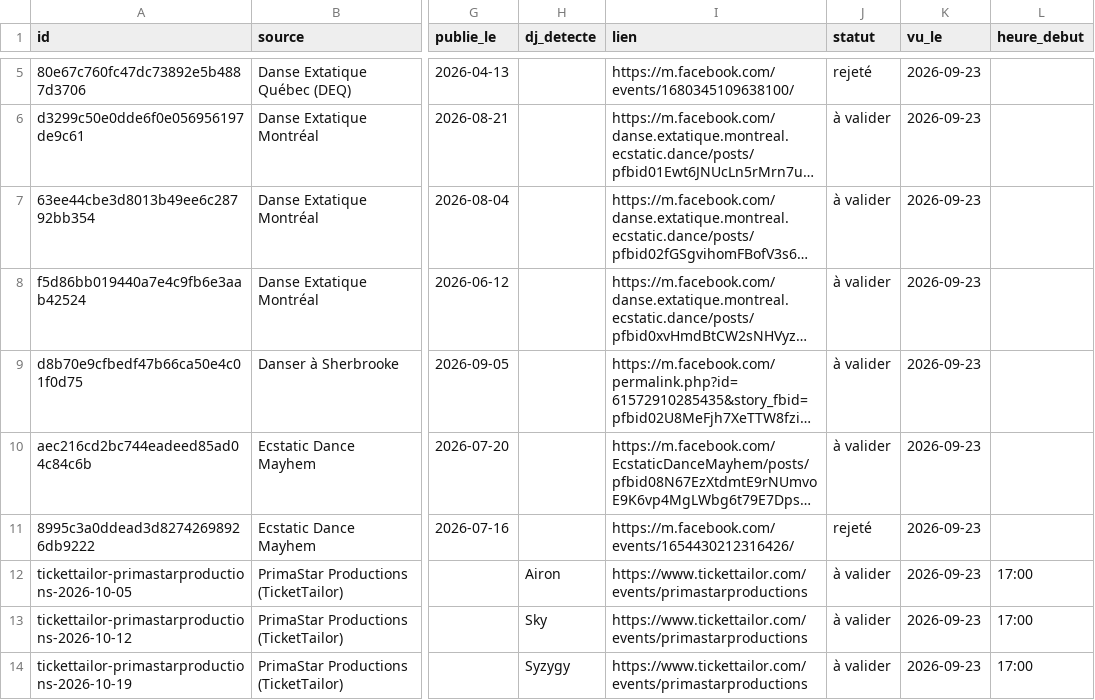
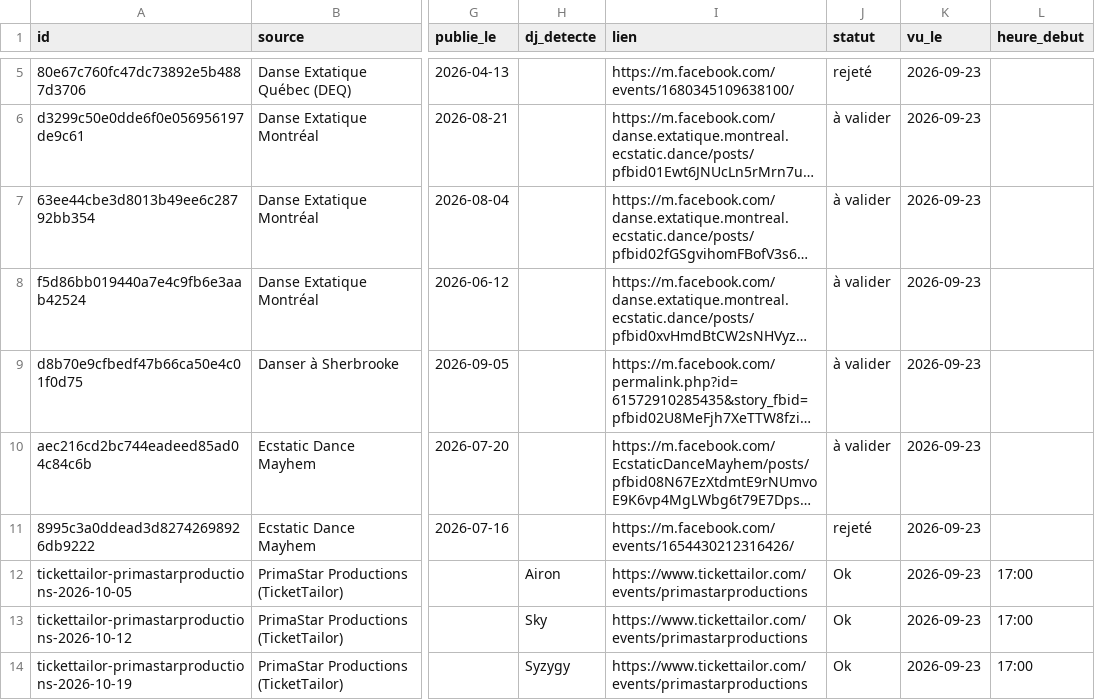
Before and after one commit to braise-sauvage/quebec-extatic-dance, a CSV file: data/a_valider.csv, drawn as a sheet; only a part is shown, gaps mark what is left out; long unchanged cells end in …; the diff names each change by its address in the sheet, - before the commit and + after, or states it on an @@ line.

Commit message:
Approuver les 3 dates PrimaStar Productions + lire les CSV séparés par ; (export Excel FR)

```diff
--- a/data/a_valider.csv
+++ b/data/a_valider.csv
-J12:J14 (statut): à valider
+J12:J14 (statut): Ok
```
Also changed, not shown: 4 other files.
